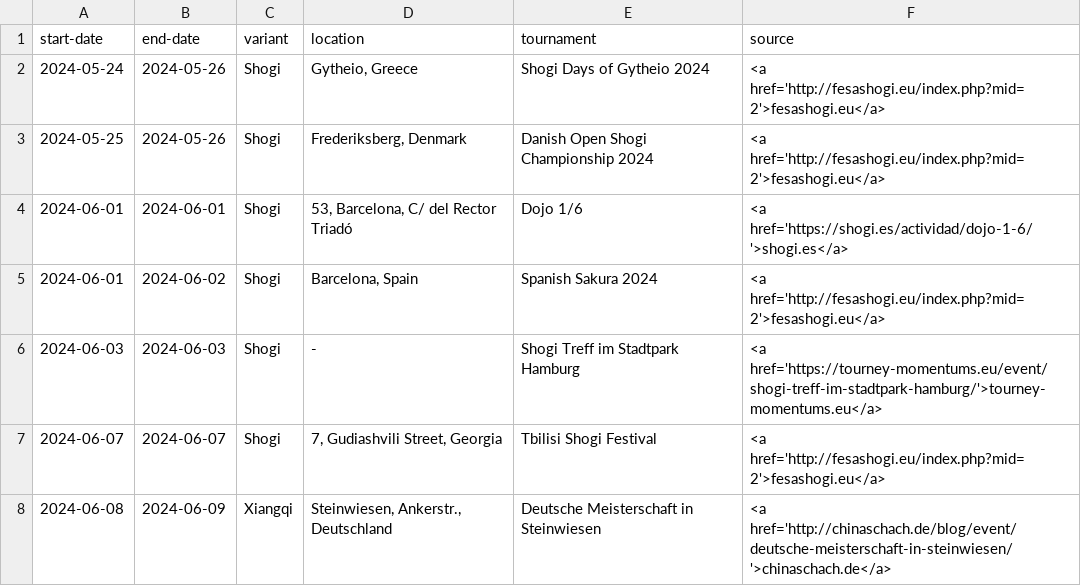
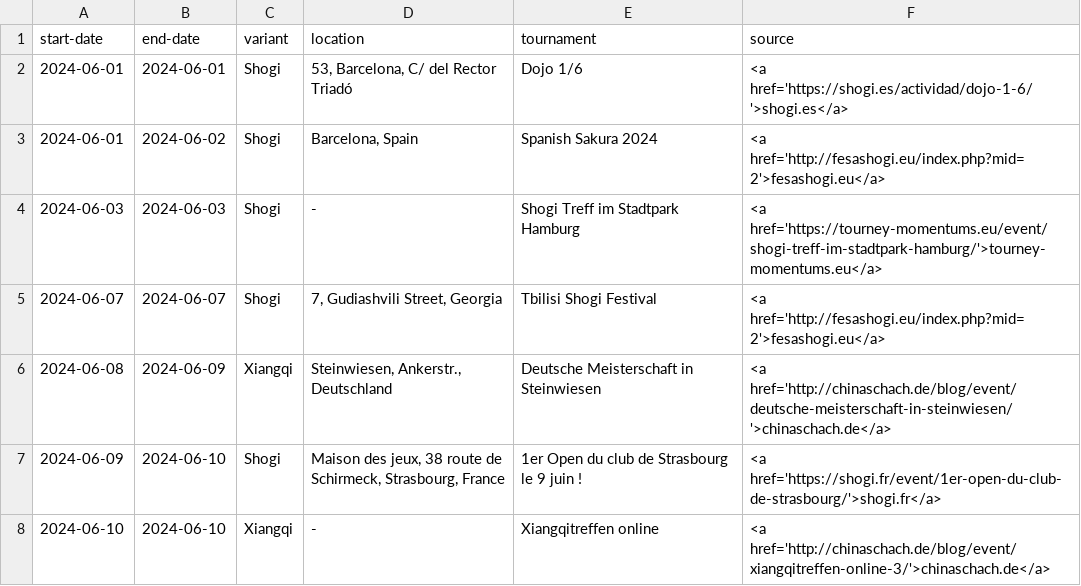
Before and after one commit to chess-variants/chess-variants.github.io, a TSV file: _data/tournaments.tsv, drawn as a sheet; only a part is shown; the shorter side is filled out with more unchanged rows.

```diff
--- a/_data/tournaments.tsv
+++ b/_data/tournaments.tsv
@@ -1,4 +1,2 @@
 start-date	end-date	variant	location	tournament	source
-2024-05-24	2024-05-26	Shogi	Gytheio, Greece	Shogi Days of Gytheio 2024	<a href='http://fesashogi.eu/index.php?mid=2'>fesashogi.eu</a>
-2024-05-25	2024-05-26	Shogi	Frederiksberg, Denmark	Danish Open Shogi Championship 2024	<a href='http://fesashogi.eu/index.php?mid=2'>fesashogi.eu</a>
 2024-06-01	2024-06-01	Shogi	53, Barcelona, C/ del Rector Triadó	Dojo 1/6	<a href='https://shogi.es/actividad/dojo-1-6/'>shogi.es</a>
```
